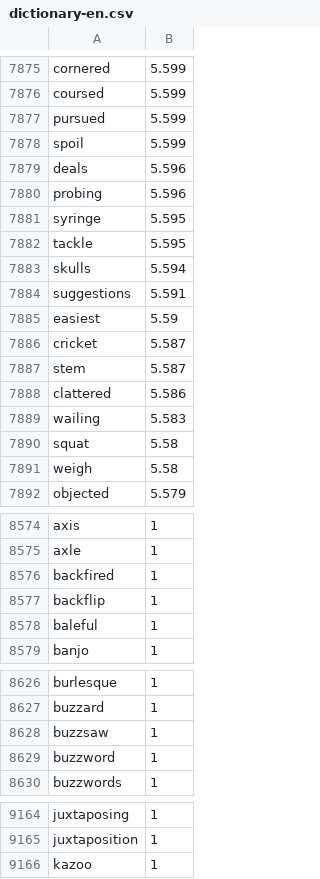
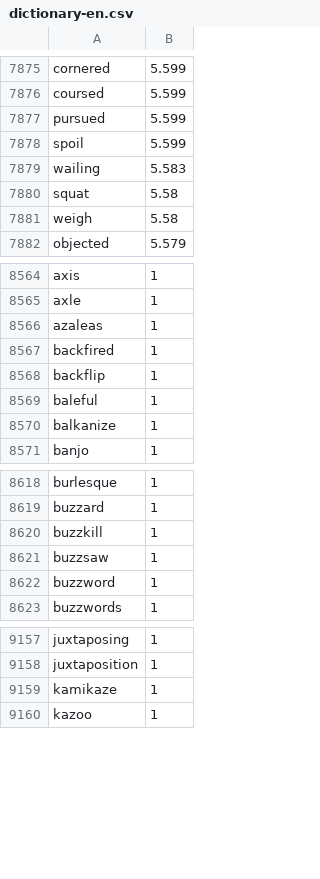
Before and after one commit to aradzie/keybr.com-corpus, a CSV file: lang-en/dictionary-en.csv, drawn as a sheet; only a part is shown, gaps mark what is left out; removed rows and columns are numbered as before the commit, all else as after; the diff covers the shown part only; the diff names each change by its address in the sheet, - before the commit and + after, or states it on an @@ line.

Commit message:
Add more English words with rare letters

```diff
--- a/lang-en/dictionary-en.csv
+++ b/lang-en/dictionary-en.csv
-row 7879: deals | 5.596
-row 7880: probing | 5.596
-row 7881: syringe | 5.595
-row 7882: tackle | 5.595
-row 7883: skulls | 5.594
-row 7884: suggestions | 5.591
-row 7885: easiest | 5.59
-row 7886: cricket | 5.587
-row 7887: stem | 5.587
-row 7888: clattered | 5.586
+row 8566: azaleas | 1
+row 8570: balkanize | 1
+row 8620: buzzkill | 1
+row 9159: kamikaze | 1
```
Also changed, not shown: 6 added rows elsewhere in this file.
